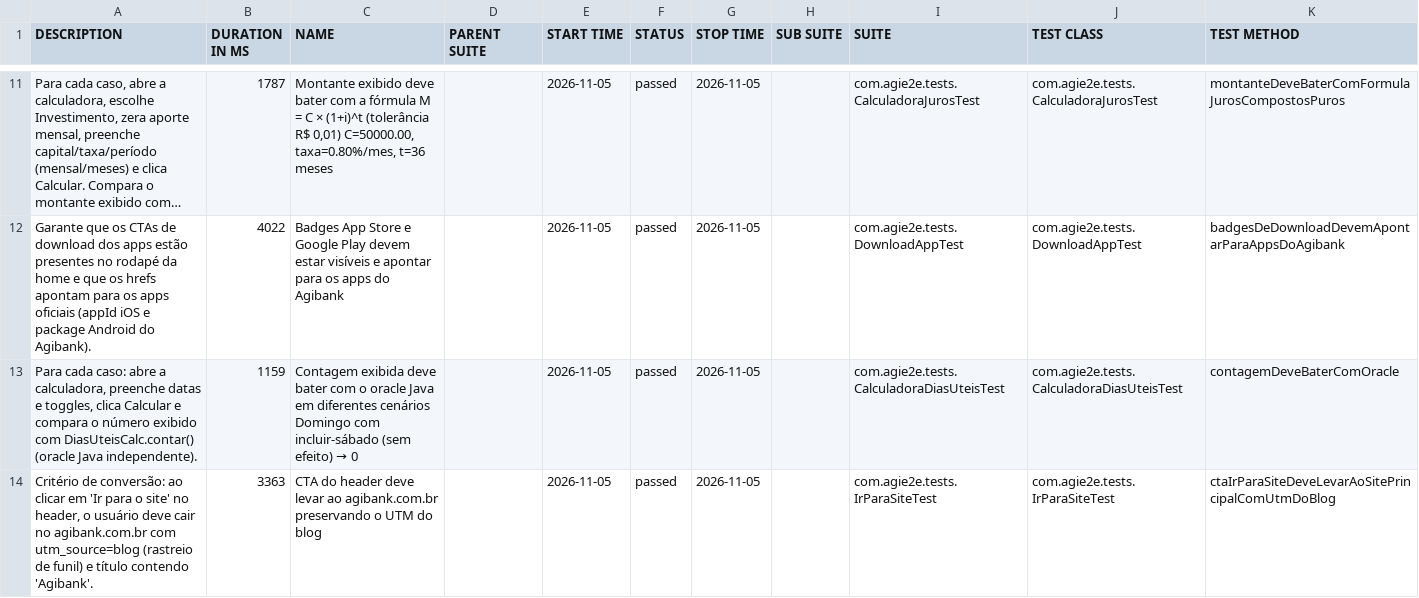
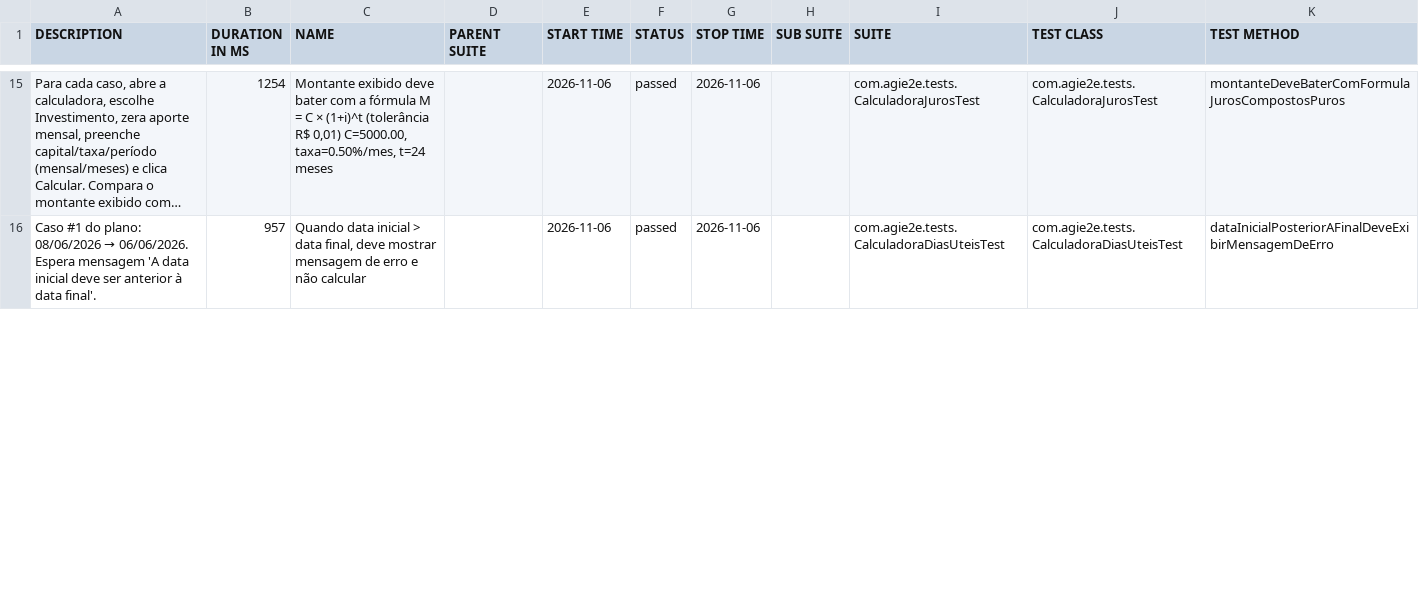
Before and after one commit to silasmarques/agi-e2e, a CSV file: data/suites.csv, drawn as a sheet; only a part is shown, gaps mark what is left out; long unchanged cells end in …; removed rows and columns are numbered as before the commit, all else as after; the diff covers the shown part only; the diff names each change by its address in the sheet, - before the commit and + after, or states it on an @@ line.

```diff
--- a/data/suites.csv
+++ b/data/suites.csv
-B15 (DURATION IN MS): 1787
+B15 (DURATION IN MS): 1254
-C15 (NAME): …R$ 0,01) C=50000.00, taxa=0.80%/mes, t=36 meses
+C15 (NAME): …R$ 0,01) C=5000.00, taxa=0.50%/mes, t=24 meses
-E15 (START TIME): 2026-11-05
+E15 (START TIME): 2026-11-06
-G15 (STOP TIME): 2026-11-05
+G15 (STOP TIME): 2026-11-06
-row 12: Garante que os CTAs de download dos apps estão presentes no rodapé da home e que os hrefs apontam para os apps oficiais (appId iOS e package Android do Agibank). | 4022 | Badges App Store e Google Play devem estar visíveis e apontar para os apps do Agibank |  | 2026-11-05 | passed | 2026-11-05 |  | com.agie2e.tests.DownloadAppTest | com.agie2e.tests.DownloadAppTest | badgesDeDownloadDevemApontarParaAppsDoAgibank
@@ A16 (DESCRIPTION): Para cada caso: abre a calculadora, preenche datas e toggles, clica Calcular e compara o número exibido com DiasUteisCalc.contar() (oracle Java independente). → Caso #1 do plano: 08/06/2026 → 06/06/2026. Espera mensagem 'A data inicial deve ser anterior à data final'. @@
-B16 (DURATION IN MS): 1159
+B16 (DURATION IN MS): 957
@@ C16 (NAME): Contagem exibida deve bater com o oracle Java em diferentes cenários Domingo com incluir-sábado (sem efeito) → 0 → Quando data inicial > data final, deve mostrar mensagem de erro e não calcular @@
-E16 (START TIME): 2026-11-05
+E16 (START TIME): 2026-11-06
-G16 (STOP TIME): 2026-11-05
+G16 (STOP TIME): 2026-11-06
-K16 (TEST METHOD): contagemDeveBaterComOracle
+K16 (TEST METHOD): dataInicialPosteriorAFinalDeveExibirMensagemDeErro
-row 14: Critério de conversão: ao clicar em 'Ir para o site' no header, o usuário deve cair no agibank.com.br com utm_source=blog (rastreio de funil) e título contendo 'Agibank'. | 3363 | CTA do header deve levar ao agibank.com.br preservando o UTM do blog |  | 2026-11-05 | passed | 2026-11-05 |  | com.agie2e.tests.IrParaSiteTest | com.agie2e.tests.IrParaSiteTest | ctaIrParaSiteDeveLevarAoSitePrincipalComUtmDoBlog
```
Also changed, not shown: 6 added rows, 4 removed rows and 35 edited cells elsewhere in this file, data/behaviors.csv, 50 other files.
